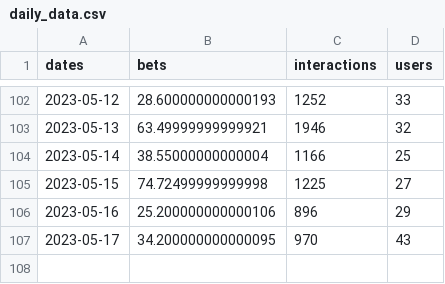
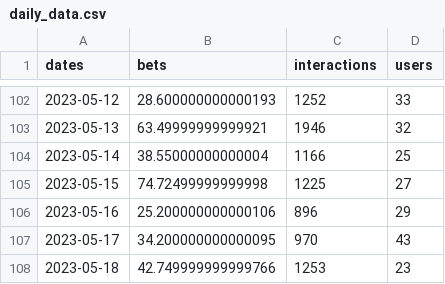
Before and after one commit to SolDungeon/chart_data, a CSV file: daily_data.csv, drawn as a sheet; only a part is shown, gaps mark what is left out; the diff names each change by its address in the sheet, - before the commit and + after, or states it on an @@ line.

```diff
--- a/daily_data.csv
+++ b/daily_data.csv
+row 108: 2023-05-18 | 42.749999999999766 | 1253 | 23
```
Also changed, not shown: 1 other file.
